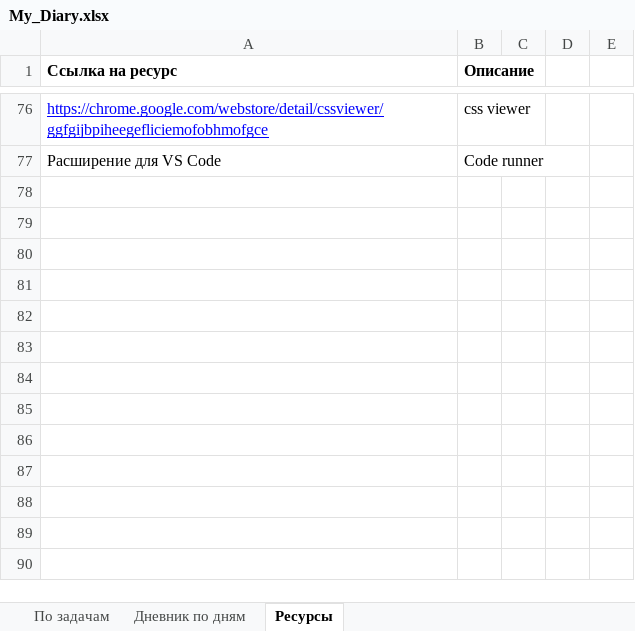
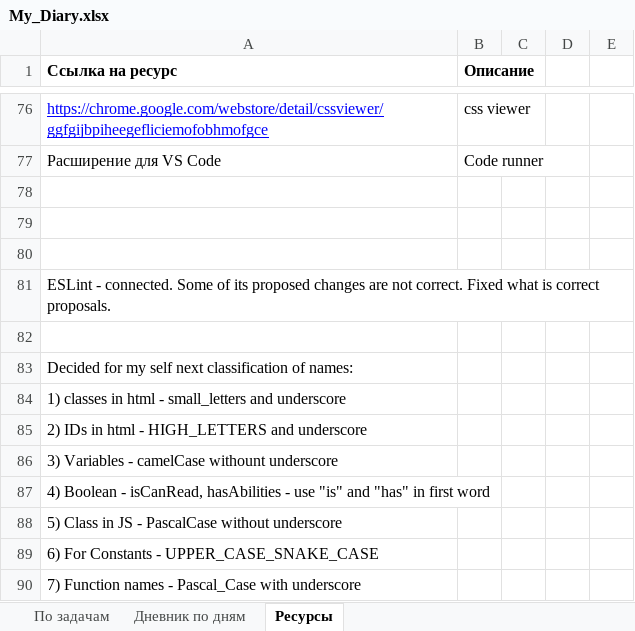
Before and after one commit to AndreiMedvedevSaratov/My_Learning_Diary, an Excel workbook: My_Diary.xlsx, sheet Ресурсы, drawn as a sheet; only a part is shown, gaps mark what is left out; values as stored, in another font and other column widths than the file's, no borders; the diff covers the shown part only; the diff names each change by its address in the sheet, - before the commit and + after, or states it on an @@ line.

```diff
--- a/My_Diary.xlsx (sheet Ресурсы)
+++ b/My_Diary.xlsx (sheet Ресурсы)
+row 78: (empty)
+row 79: (empty)
+row 80: (empty)
+row 81: ESLint - connected. Some of its proposed changes are not correct. Fixed what is correct proposals.
+row 82: (empty)
+row 83: Decided for my self next classification of names:
+row 84: 1) classes in html - small_letters and underscore
+row 85: 2) IDs in html - HIGH_LETTERS and underscore
+row 86: 3) Variables - camelCase withount underscore
+row 87: 4) Boolean - isCanRead, hasAbilities - use "is" and "has" in first word
+row 88: 5) Class in JS - PascalCase without underscore
+row 89: 6) For Constants - UPPER_CASE_SNAKE_CASE
+row 90: 7) Function names - Pascal_Case with underscore
```
Also changed, not shown: 17 edited cells elsewhere in this sheet.
